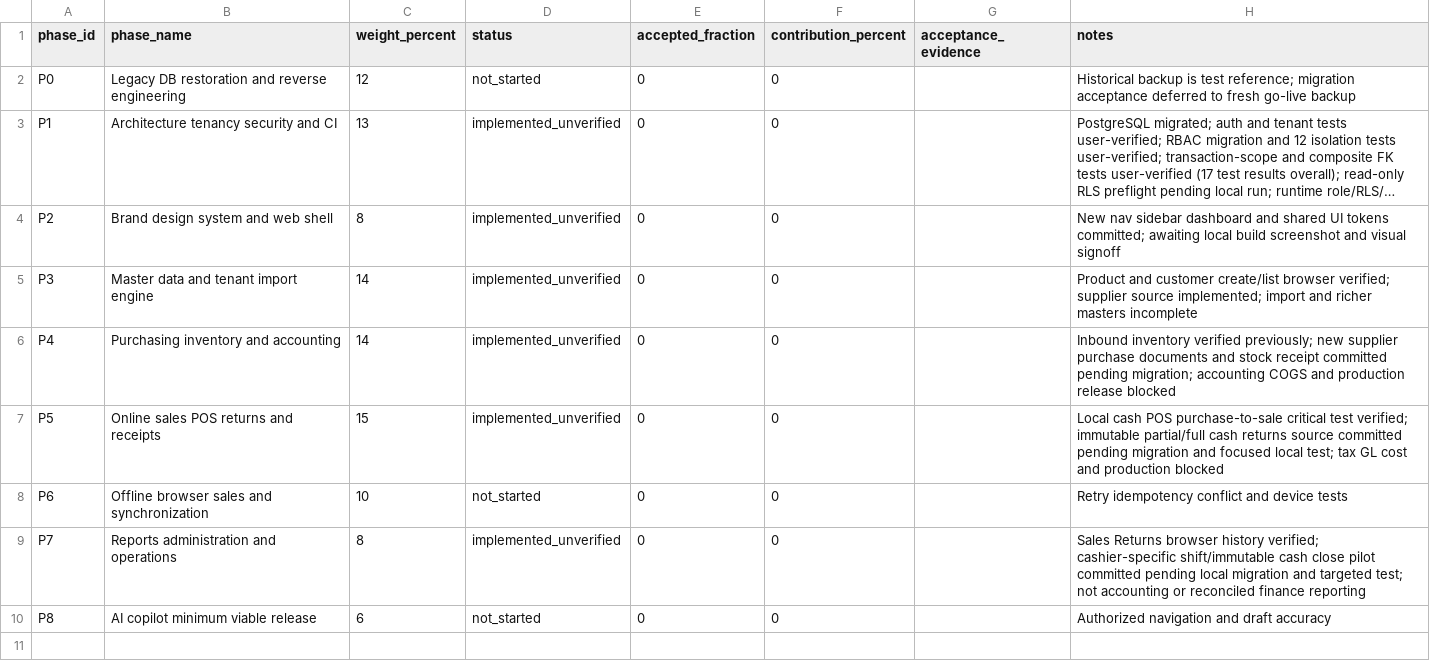
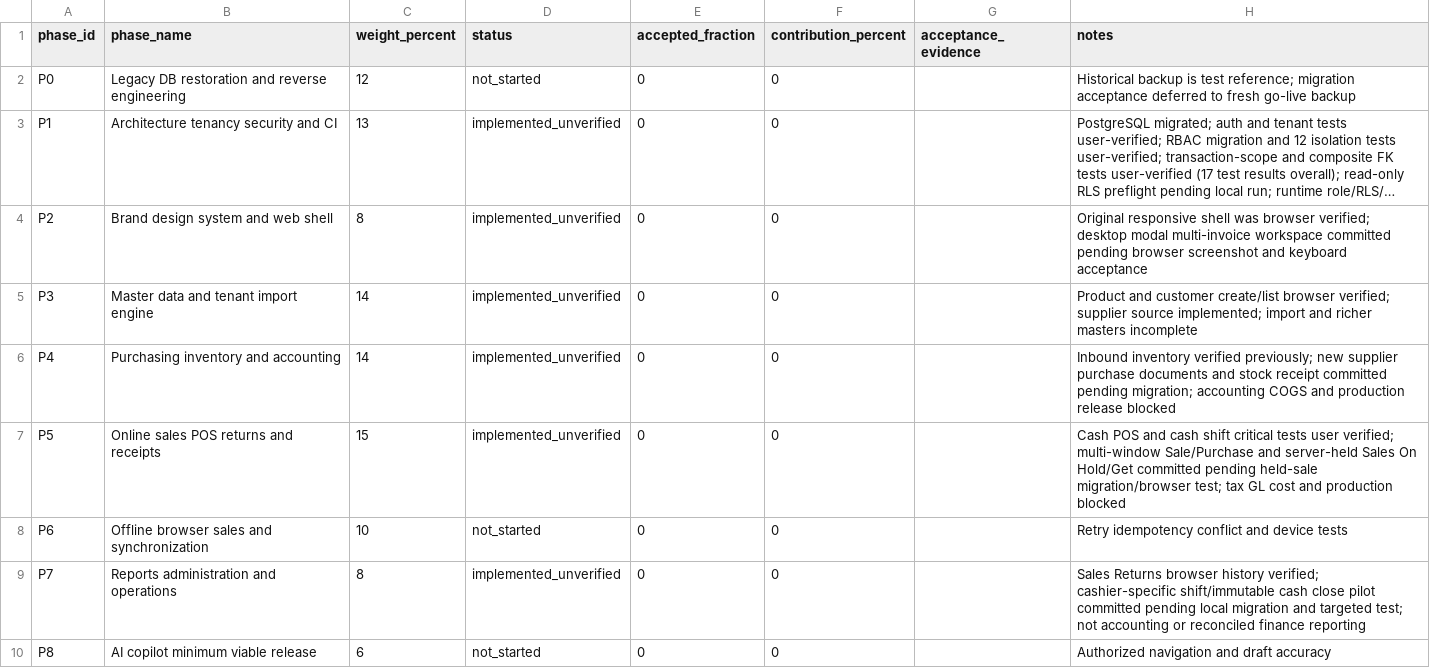
Before and after one commit to 9o9ame/AH-POS, a CSV file: PROJECT_MILESTONES.csv, drawn as a sheet; long unchanged cells end in …; the diff names each change by its address in the sheet, - before the commit and + after, or states it on an @@ line.

Commit message:
docs: track desktop modal operations and hold/get as implemented pending verification

```diff
--- a/PROJECT_MILESTONES.csv
+++ b/PROJECT_MILESTONES.csv
-H4 (notes): New nav sidebar dashboard and shared UI tokens committed; awaiting local build screenshot and visual signoff
+H4 (notes): Original responsive shell was browser verified; desktop modal multi-invoice workspace committed pending browser screenshot and keyboard acceptance
-H7 (notes): Local cash POS purchase-to-sale critical test verified; immutable partial/full cash returns source committed pending migration and focused local test; tax…
+H7 (notes): Cash POS and cash shift critical tests user verified; multi-window Sale/Purchase and server-held Sales On Hold/Get committed pending held-sale migration/browser test; tax…
```
